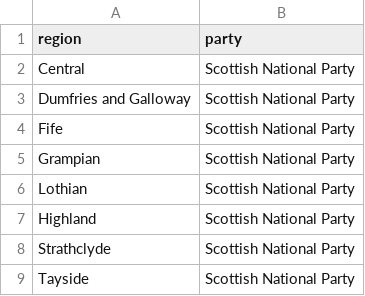
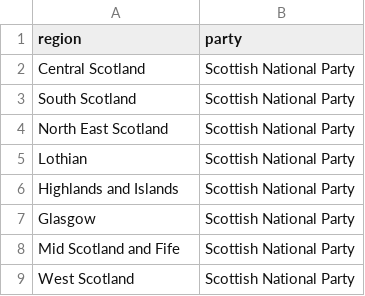
Before and after one commit to MostlyScottishPolitics/MostlyScottishP, a CSV file: scottviz/static/csv/map_data.csv, drawn as a sheet.

```diff
--- a/scottviz/static/csv/map_data.csv
+++ b/scottviz/static/csv/map_data.csv
@@ -1,9 +1,9 @@
 region,party
-Central,Scottish National Party
-Dumfries and Galloway,Scottish National Party
-Fife,Scottish National Party
-Grampian,Scottish National Party
+Central Scotland,Scottish National Party
+South Scotland,Scottish National Party
+North East Scotland,Scottish National Party
 Lothian,Scottish National Party
-Highland,Scottish National Party
-Strathclyde,Scottish National Party
-Tayside,Scottish National Party
+Highlands and Islands,Scottish National Party
+Glasgow,Scottish National Party
+Mid Scotland and Fife,Scottish National Party
+West Scotland,Scottish National Party
```
Also changed, not shown: 2 other files.
